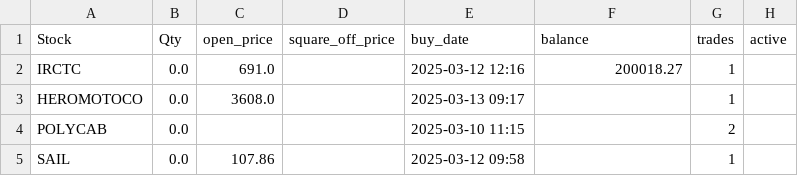
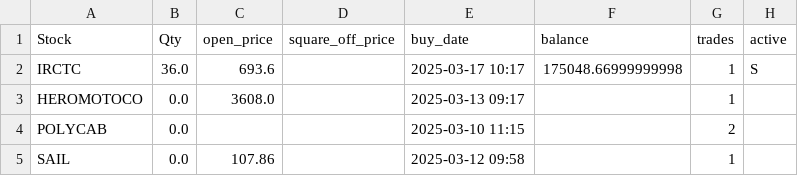
Before and after one commit to ANANTKACHOLIA/portfolio_data, a CSV file: portfolio_0325.csv, drawn as a sheet.

Commit message:
Replace CSV file

```diff
--- a/portfolio_0325.csv
+++ b/portfolio_0325.csv
@@ -1,3 +1,3 @@
 Stock,Qty,open_price,square_off_price,buy_date,balance,trades,active
- IRCTC,0.0,691.0,,2025-03-12 12:16,200018.27,1,
+ IRCTC,36.0,693.6,,2025-03-17 10:17,175048.66999999998,1,S
  HEROMOTOCO,0.0,3608.0,,2025-03-13 09:17,,1,
```
